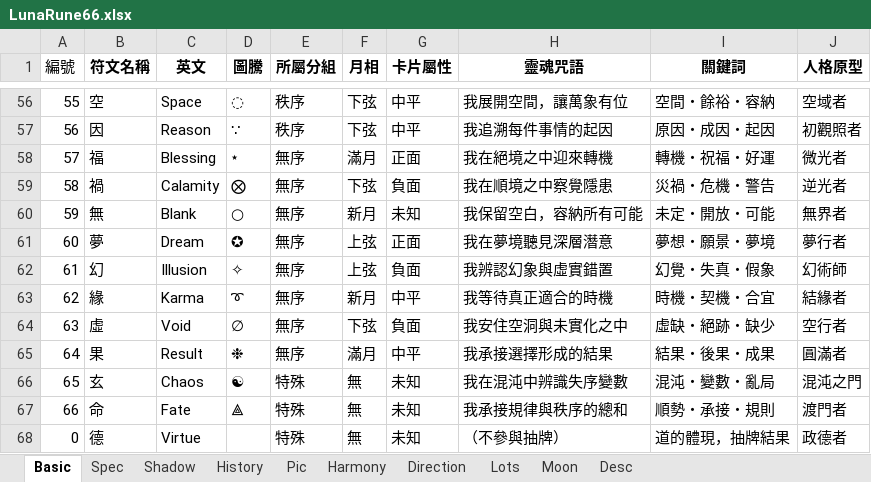
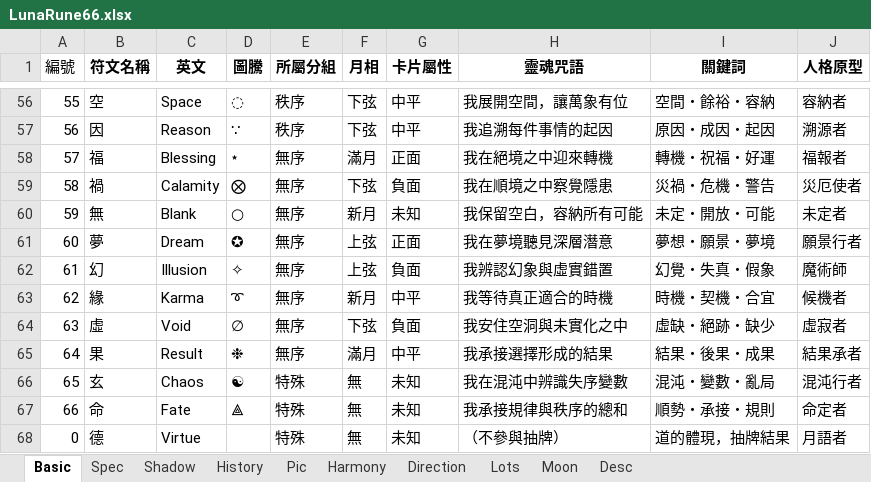
Before and after one commit to EsotericVerse/moon-runes-pwa, an Excel workbook: LunaRune66.xlsx, sheet Basic, drawn as a sheet; only a part is shown, gaps mark what is left out; values as stored, in another font and other column widths than the file's, no borders; table styles not drawn; the diff covers the shown part only; the diff names each change by its address in the sheet, - before the commit and + after, or states it on an @@ line.

```diff
--- a/LunaRune66.xlsx (sheet Basic)
+++ b/LunaRune66.xlsx (sheet Basic)
-J56 (人格原型): 空域者
+J56 (人格原型): 容納者
-J57 (人格原型): 初觀照者
+J57 (人格原型): 溯源者
-J58 (人格原型): 微光者
+J58 (人格原型): 福報者
-J59 (人格原型): 逆光者
+J59 (人格原型): 災厄使者
-J60 (人格原型): 無界者
+J60 (人格原型): 未定者
-J61 (人格原型): 夢行者
+J61 (人格原型): 願景行者
-J62 (人格原型): 幻術師
+J62 (人格原型): 魔術師
-J63 (人格原型): 結緣者
+J63 (人格原型): 候機者
-J64 (人格原型): 空行者
+J64 (人格原型): 虛寂者
-J65 (人格原型): 圓滿者
+J65 (人格原型): 結果承者
-J66 (人格原型): 混沌之門
+J66 (人格原型): 混沌行者
-J67 (人格原型): 渡門者
+J67 (人格原型): 命定者
-J68 (人格原型): 政德者
+J68 (人格原型): 月語者
```
Also changed, not shown: 52 edited cells elsewhere in this sheet.
